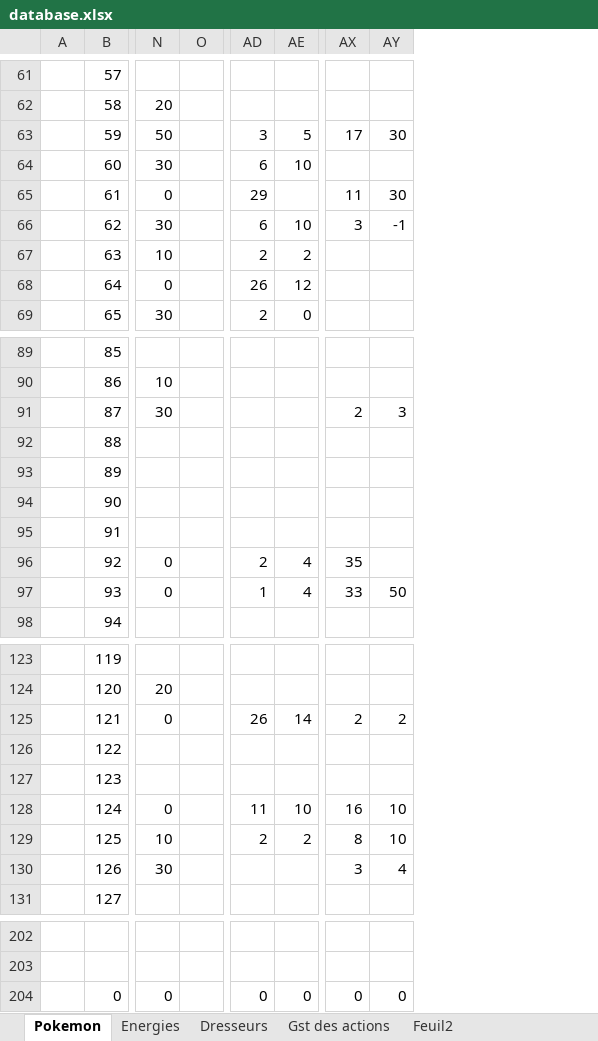
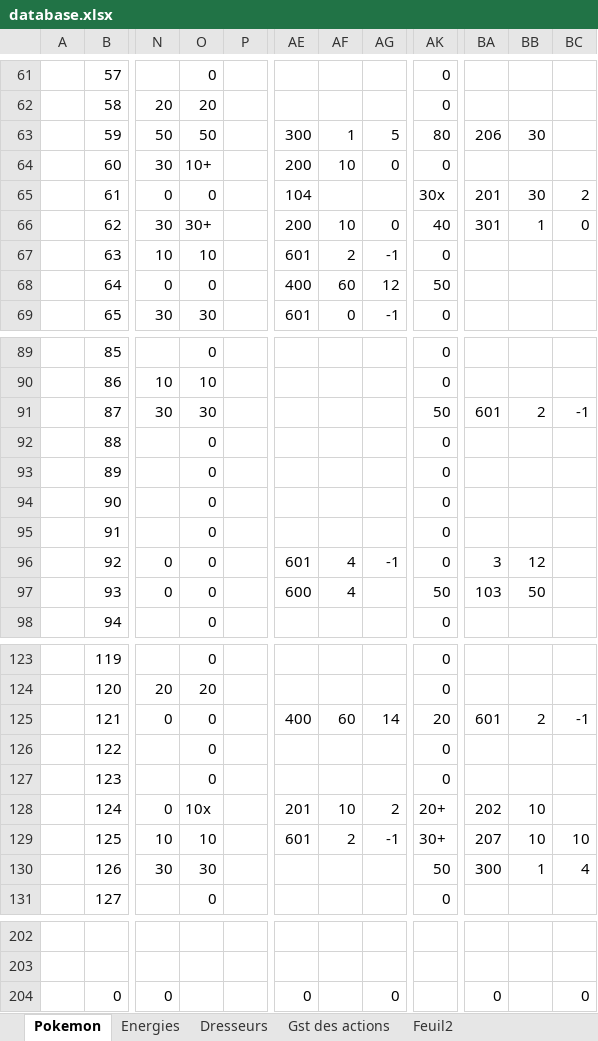
Before and after one commit to Latlante/PokemonTradingCardQML, an Excel workbook: database/database.xlsx, sheet Pokemon, drawn as a sheet; only a part is shown, gaps mark what is left out; values as stored, in another font and other column widths than the file's, no borders; removed rows and columns are numbered as before the commit, all else as after; the diff covers the shown part only; the diff names each change by its address in the sheet, - before the commit and + after, or states it on an @@ line.

```diff
--- a/database/database.xlsx (sheet Pokemon)
+++ b/database/database.xlsx (sheet Pokemon)
+column O, rows 61-69: 0 | 20 | 50 | 10+ | 0 | 30+ | 10 | 0 | 30; rows 89-98: 0 | 10 | 30 | 0 | 0 | 0 | 0 | 0 | 0 | 0; rows 123-131: 0 | 20 | 0 | 0 | 0 | 10x | 10 | 30 | 0
-column AD, rows 63-69: 3 | 6 | 29 | 6 | 2 | 26 | 2; rows 96-97: 2 | 1; rows 125-129: 26 |  |  | 11 | 2; row 204: 0
+column AE, rows 63-69: 300 | 200 | 104 | 200 | 601 | 400 | 601; rows 96-97: 601 | 600; rows 125-129: 400 |  |  | 201 | 601; row 204: 0
+column AG, rows 63-69: 5 | 0 |  | 0 | -1 | 12 | -1; row 96: -1; rows 125-129: 14 |  |  | 2 | -1; row 204: 0
+column AK, rows 61-69: 0 | 0 | 80 | 0 | 30x | 40 | 0 | 50 | 0; rows 89-98: 0 | 0 | 50 | 0 | 0 | 0 | 0 | 0 | 50 | 0; rows 123-131: 0 | 0 | 20 | 0 | 0 | 20+ | 30+ | 50 | 0
-column AX, rows 63-66: 17 |  | 11 | 3; rows 91-97: 2 |  |  |  |  | 35 | 33; rows 125-130: 2 |  |  | 16 | 8 | 3; row 204: 0
+column BA, rows 63-66: 206 |  | 201 | 301; rows 91-97: 601 |  |  |  |  | 3 | 103; rows 125-130: 601 |  |  | 202 | 207 | 300; row 204: 0
+column BC, rows 65-66: 2 | 0; row 91: -1; rows 125-130: -1 |  |  |  | 10 | 4; row 204: 0
-AF63: 5
+AF63: 1
-BB66: -1
+BB66: 1
-AF68: 12
+AF68: 60
-BB91: 3
+BB91: 2
-BB96: (empty)
+BB96: 12
-AF125: 14
+AF125: 60
-BB130: 4
+BB130: 1
-AF204: 0
+AF204: (empty)
-BB204: 0
+BB204: (empty)
```
Also changed, not shown: 15 edited cells elsewhere in this sheet, sheet Gst des actions, 51 other files.
